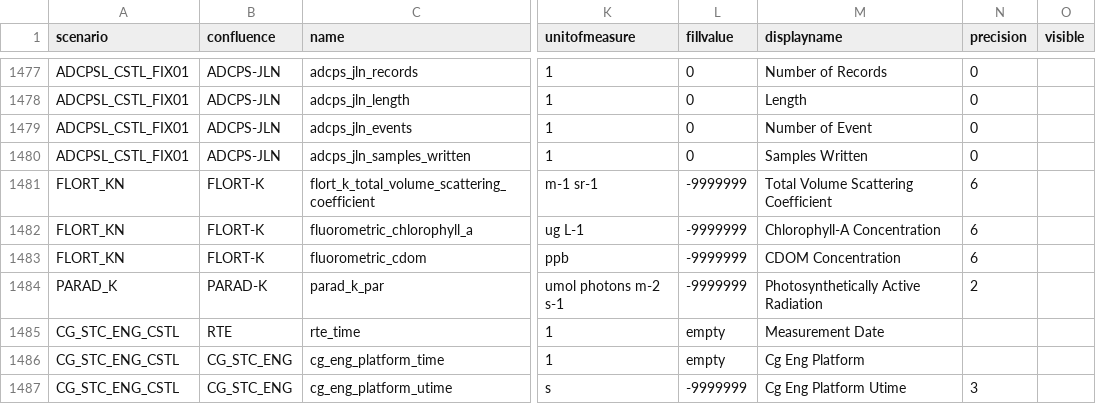
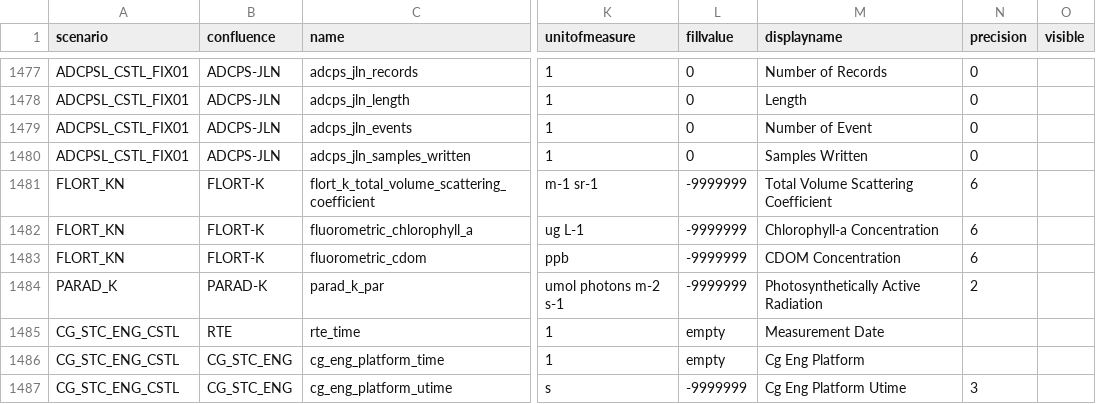
Before and after one commit to oceanobservatories/preload-database, a CSV file: csv/ParameterDefs.csv, drawn as a sheet; only a part is shown, gaps mark what is left out; the diff covers the shown part only; the diff names each change by its address in the sheet, - before the commit and + after, or states it on an @@ line.

```diff
--- a/csv/ParameterDefs.csv
+++ b/csv/ParameterDefs.csv
-M1482 (displayname): Chlorophyll-A Concentration
+M1482 (displayname): Chlorophyll-a Concentration
```
Also changed, not shown: 14 edited cells elsewhere in this file.
